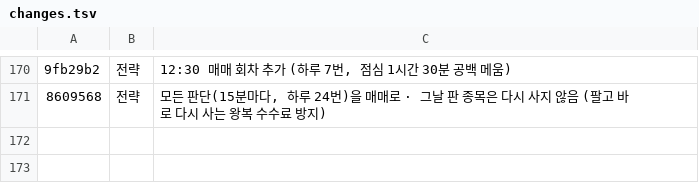
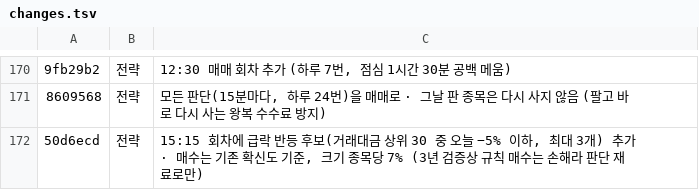
Before and after one commit to isopink/hynix-298f, a TSV file: reports/week1/changes.tsv, drawn as a sheet; only a part is shown, gaps mark what is left out; the diff names each change by its address in the sheet, - before the commit and + after, or states it on an @@ line.

```diff
--- a/reports/week1/changes.tsv
+++ b/reports/week1/changes.tsv
+row 172: 50d6ecd | 전략 | 15:15 회차에 급락 반등 후보(거래대금 상위 30 중 오늘 −5% 이하, 최대 3개) 추가 · 매수는 기존 확신도 기준, 크기 종목당 7% (3년 검증상 규칙 매수는 손해라 판단 재료로만)
```
